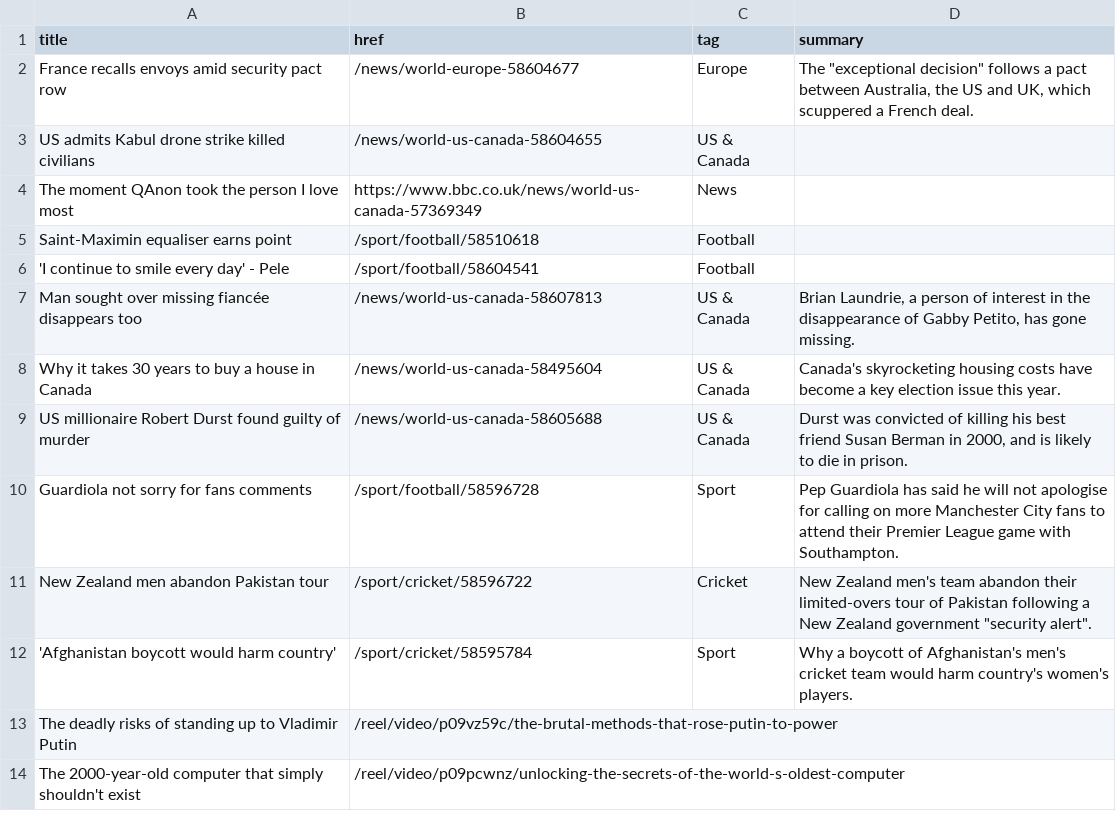
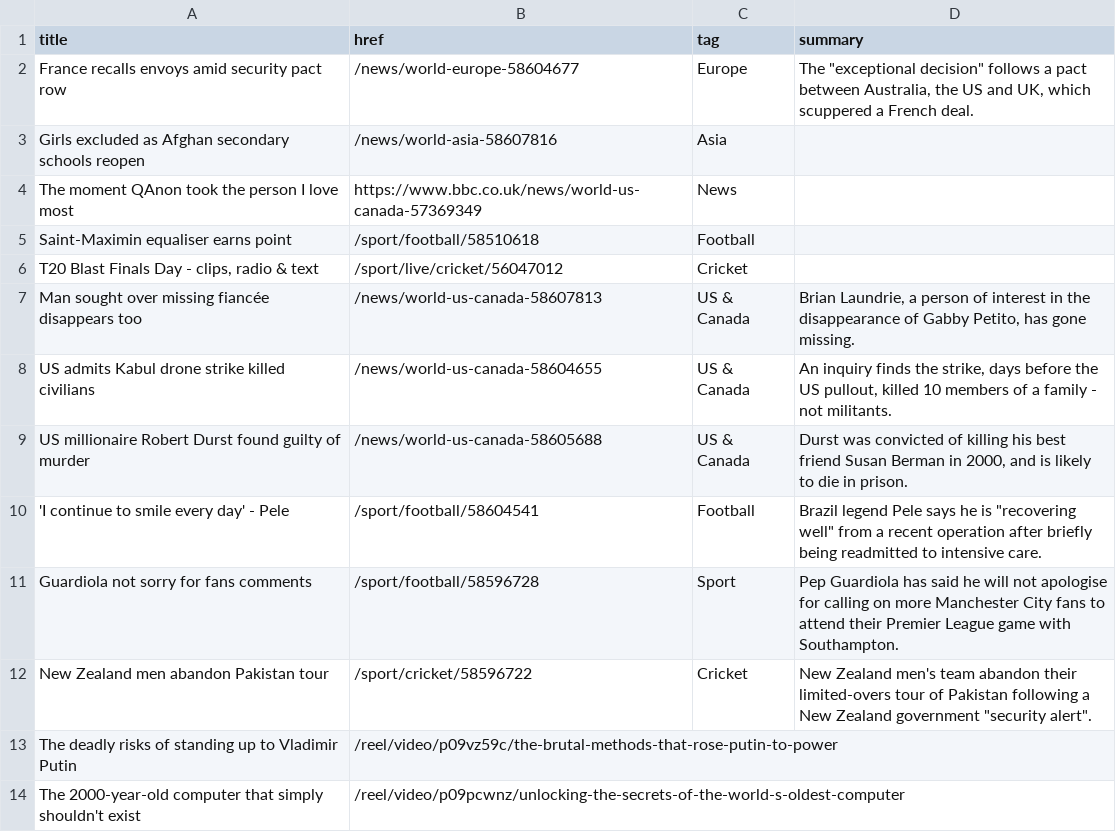
Before and after one commit to jsoma/autoscraper-history, a CSV file: bbc-headlines.csv, drawn as a sheet; only a part is shown.

```diff
--- a/bbc-headlines.csv
+++ b/bbc-headlines.csv
@@ -2,12 +2,12 @@ title,href,tag,summary
 France recalls envoys amid security pact row,/news/world-europe-58604677,Europe,"The ""exceptional decision"" follows a pact between Australia, the US and UK, which scuppered a French deal."
-US admits Kabul drone strike killed civilians,/news/world-us-canada-58604655,US & Canada,
+Girls excluded as Afghan secondary schools reopen,/news/world-asia-58607816,Asia,
 The moment QAnon took the person I love most,https://www.bbc.co.uk/news/world-us-canada-57369349,News,
 Saint-Maximin equaliser earns point,/sport/football/58510618,Football,
-'I continue to smile every day' - Pele,/sport/football/58604541,Football,
+"T20 Blast Finals Day - clips, radio & text",/sport/live/cricket/56047012,Cricket,
 Man sought over missing fiancée disappears too,/news/world-us-canada-58607813,US & Canada,"Brian Laundrie, a person of interest in the disappearance of Gabby Petito, has gone missing."
-Why it takes 30 years to buy a house in Canada,/news/world-us-canada-58495604,US & Canada,Canada's skyrocketing housing costs have become a key election issue this year.
+US admits Kabul drone strike killed civilians,/news/world-us-canada-58604655,US & Canada,"An inquiry finds the strike, days before the US pullout, killed 10 members of a family - not militants."
 US millionaire Robert Durst found guilty of murder,/news/world-us-canada-58605688,US & Canada,"Durst was convicted of killing his best friend Susan Berman in 2000, and is likely to die in prison."
+'I continue to smile every day' - Pele,/sport/football/58604541,Football,"Brazil legend Pele says he is ""recovering well"" from a recent operation after briefly being readmitted to intensive care."
 Guardiola not sorry for fans comments,/sport/football/58596728,Sport,Pep Guardiola has said he will not apologise for calling on more Manchester City fans to attend their Premier League game with Southampton.
 New Zealand men abandon Pakistan tour,/sport/cricket/58596722,Cricket,"New Zealand men's team abandon their limited-overs tour of Pakistan following a New Zealand government ""security alert""."
-'Afghanistan boycott would harm country',/sport/cricket/58595784,Sport,Why a boycott of Afghanistan's men's cricket team would harm country's women's players.
 The deadly risks of standing up to Vladimir Putin,/reel/video/p09vz59c/the-brutal-methods-that-rose-putin-to-power,,
```
